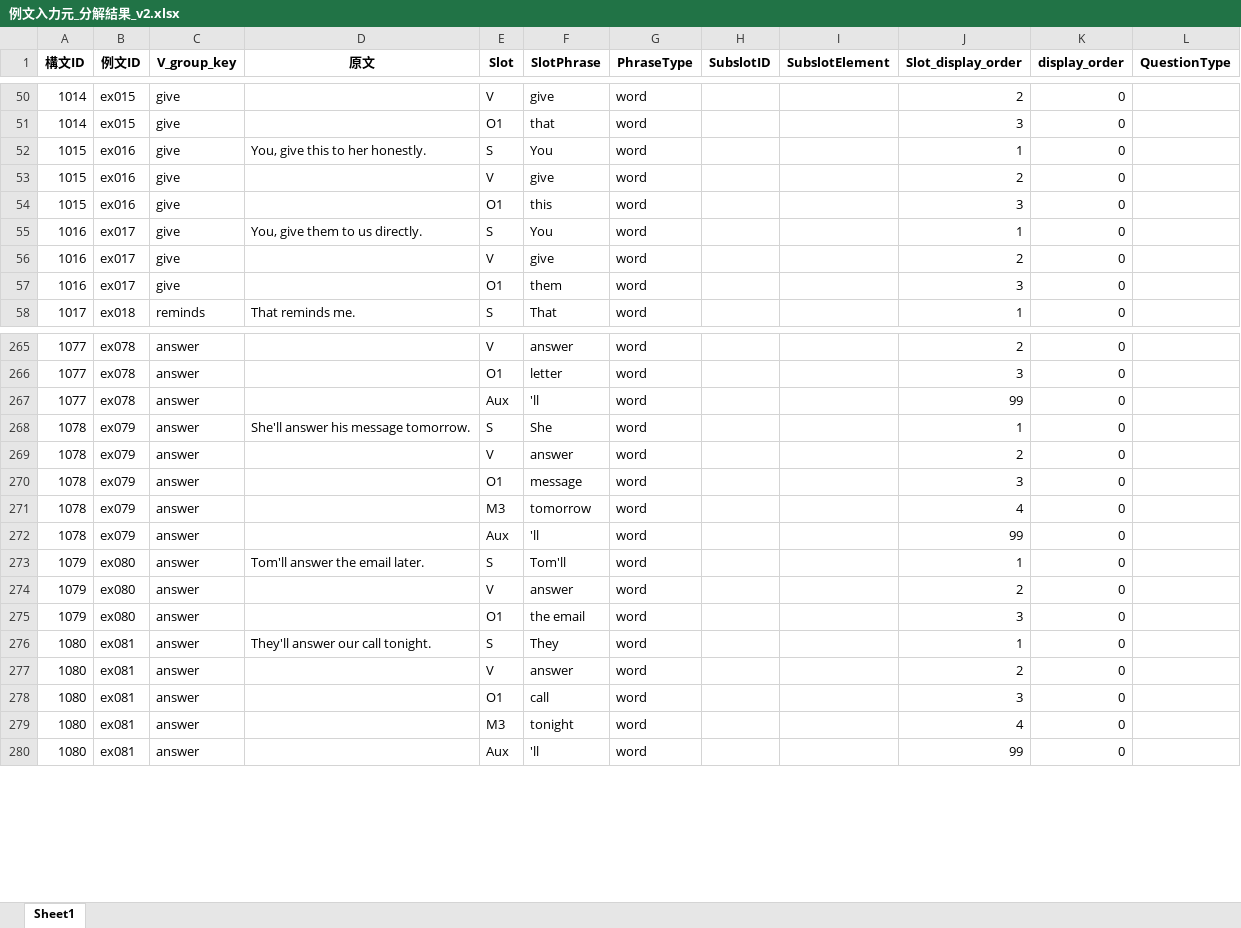
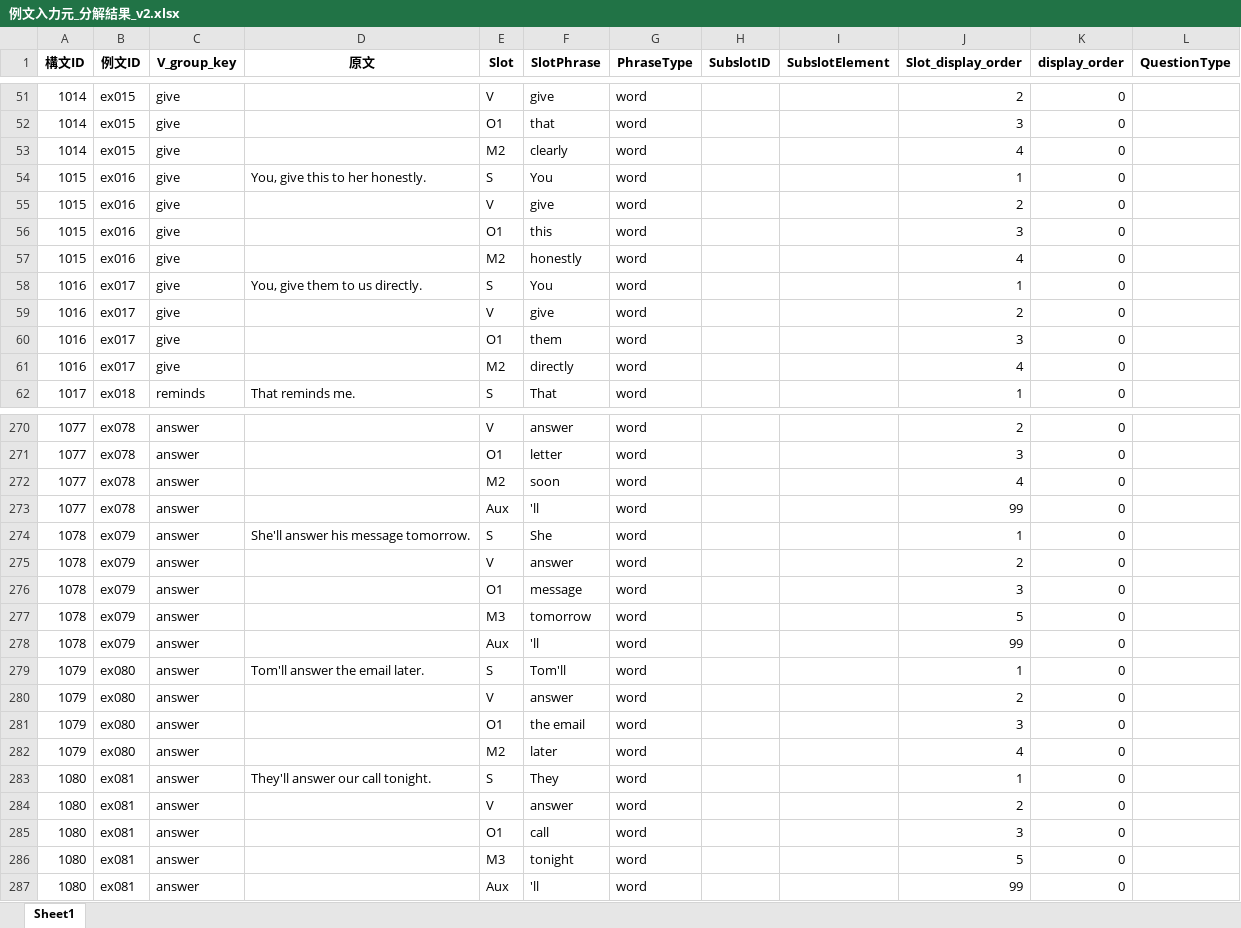
Before and after one commit to altheahfy/Rephrase-Project02, an Excel workbook: training/data/例文入力元_分解結果_v2.xlsx, sheet Sheet1, drawn as a sheet; only a part is shown, gaps mark what is left out; values as stored, in another font and other column widths than the file's, no borders; addresses are those after the commit; the diff covers the shown part only; the diff names each change by its address in the sheet, - before the commit and + after, or states it on an @@ line.

```diff
--- a/training/data/例文入力元_分解結果_v2.xlsx (sheet Sheet1)
+++ b/training/data/例文入力元_分解結果_v2.xlsx (sheet Sheet1)
+row 53: 1014 | ex015 | give |  | M2 | clearly | word |  |  | 4 | 0
+row 57: 1015 | ex016 | give |  | M2 | honestly | word |  |  | 4 | 0
+row 61: 1016 | ex017 | give |  | M2 | directly | word |  |  | 4 | 0
+row 272: 1077 | ex078 | answer |  | M2 | soon | word |  |  | 4 | 0
-J277 (Slot_display_order): 4
+J277 (Slot_display_order): 5
+row 282: 1079 | ex080 | answer |  | M2 | later | word |  |  | 4 | 0
-J286 (Slot_display_order): 4
+J286 (Slot_display_order): 5
```
Also changed, not shown: 2 added rows and 1 edited cell elsewhere in this sheet, 3 other files.
